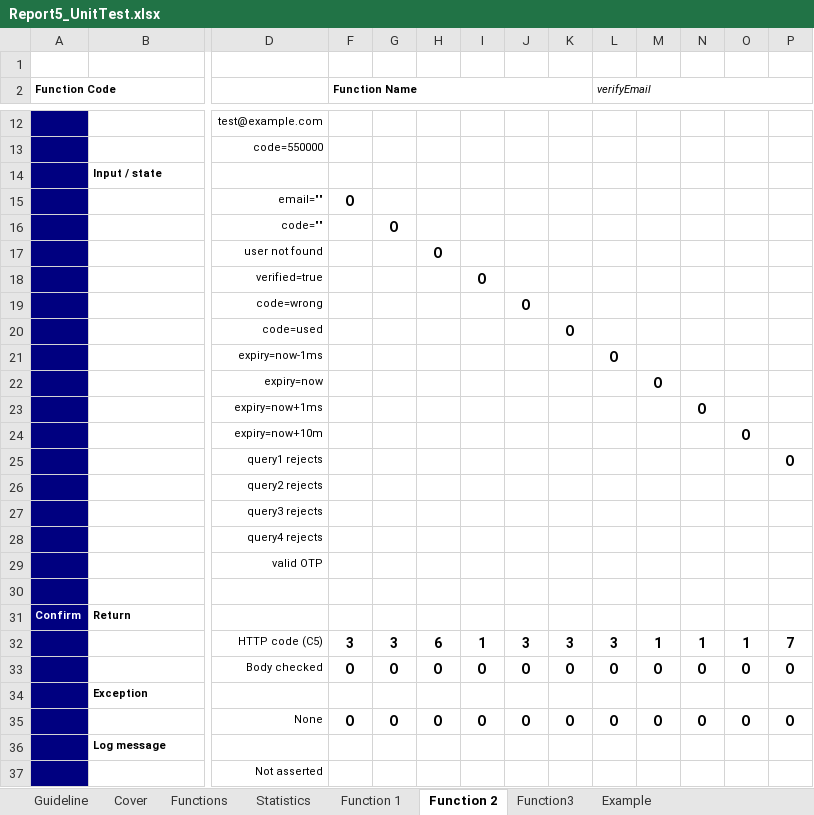
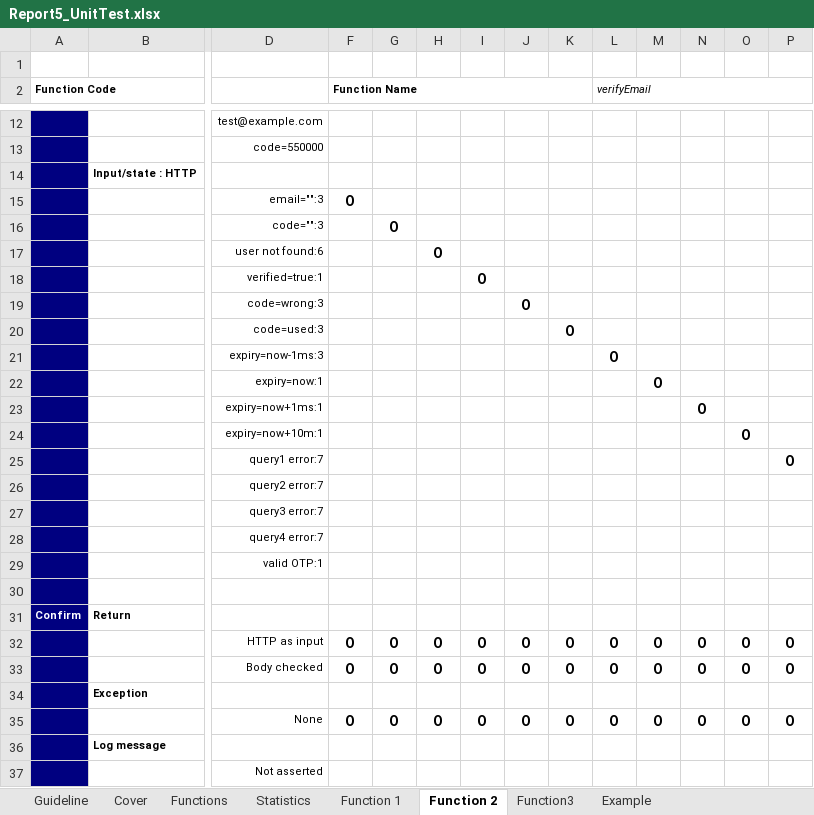
Before and after one commit to vietnamnhungchuyendi-collab/SWT301, an Excel workbook: docs/Report5_UnitTest.xlsx, sheet Function 2, drawn as a sheet; only a part is shown, gaps mark what is left out; values as stored, in another font and other column widths than the file's, no borders; removed rows and columns are numbered as before the commit, all else as after; rows hold the shown columns only; the diff names each change by its address in the sheet, - before the commit and + after, or states it on an @@ line.

```diff
--- a/docs/Report5_UnitTest.xlsx (sheet Function 2)
+++ b/docs/Report5_UnitTest.xlsx (sheet Function 2)
-B14: Input / state
+B14: Input/state : HTTP
-D15: email=""
+D15: email="":3
-D16: code=""
+D16: code="":3
-D17: user not found
+D17: user not found:6
-D18: verified=true
+D18: verified=true:1
-D19: code=wrong
+D19: code=wrong:3
-D20: code=used
+D20: code=used:3
-D21: expiry=now-1ms
+D21: expiry=now-1ms:3
-D22: expiry=now
+D22: expiry=now:1
-D23: expiry=now+1ms
+D23: expiry=now+1ms:1
-D24: expiry=now+10m
+D24: expiry=now+10m:1
-D25: query1 rejects
+D25: query1 error:7
-D26: query2 rejects
+D26: query2 error:7
-D27: query3 rejects
+D27: query3 error:7
-D28: query4 rejects
+D28: query4 error:7
-D29: valid OTP
+D29: valid OTP:1
-row 32:  |  | HTTP code (C5) | 3 | 3 | 6 | 1 | 3 | 3 | 3 | 1 | 1 | 1 | 7
+row 32:  |  | HTTP as input | O | O | O | O | O | O | O | O | O | O | O
```
Also changed, not shown: sheet Function 1, sheet Function3, 5 other files.
